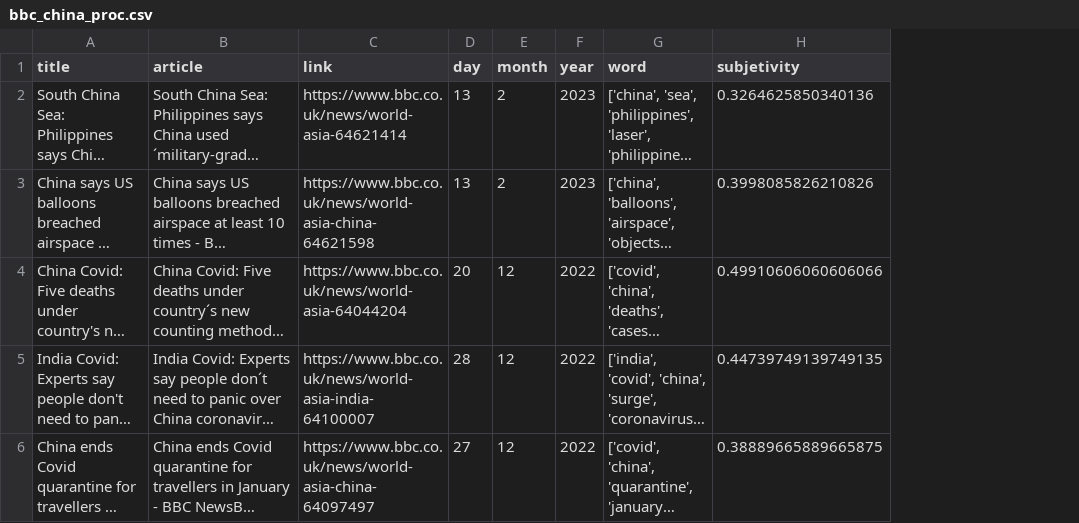
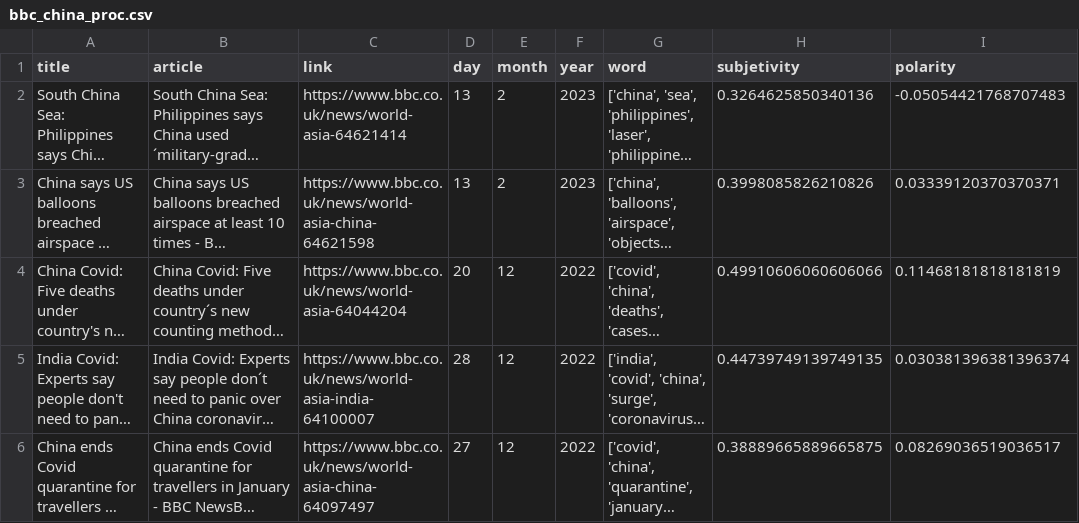
Before and after one commit to David-TC13/Journals_interests, a CSV file: data/processed/bbc_china_proc.csv, drawn as a sheet; only a part is shown; long unchanged cells end in …; the diff covers the shown part only; the diff names each change by its address in the sheet, - before the commit and + after, or states it on an @@ line.

```diff
--- a/data/processed/bbc_china_proc.csv
+++ b/data/processed/bbc_china_proc.csv
+column I (polarity), rows 2-6: -0.05054421768707483 | 0.03339120370370371 | 0.11468181818181819 | 0.030381396381396374 | 0.08269036519036517
```
Also changed, not shown: 13 edited cells elsewhere in this file, data/processed/bbc_russia_proc.csv, data/processed/pdo_united_kingdom_proc.csv, 14 other files.
